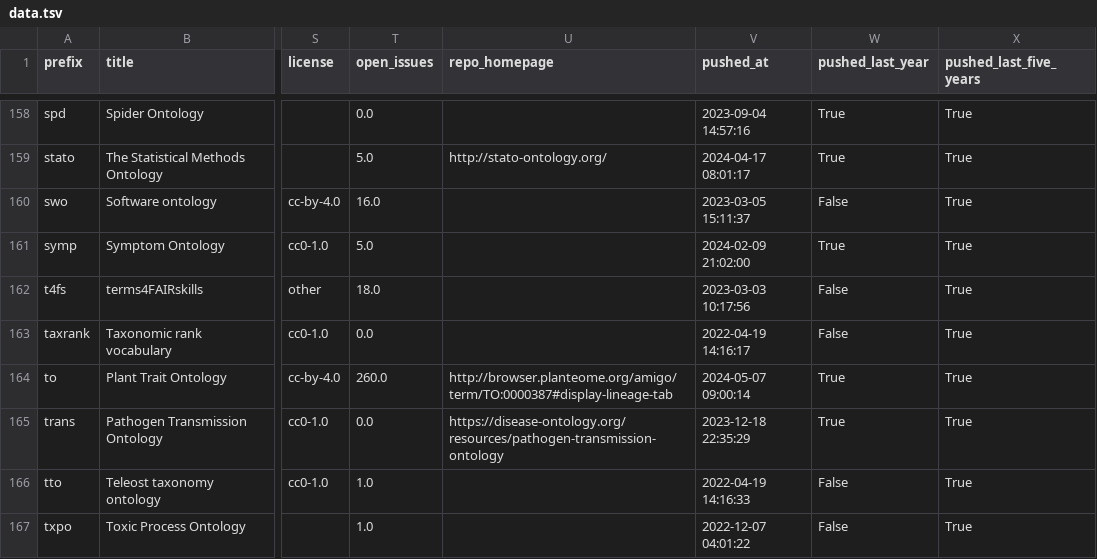
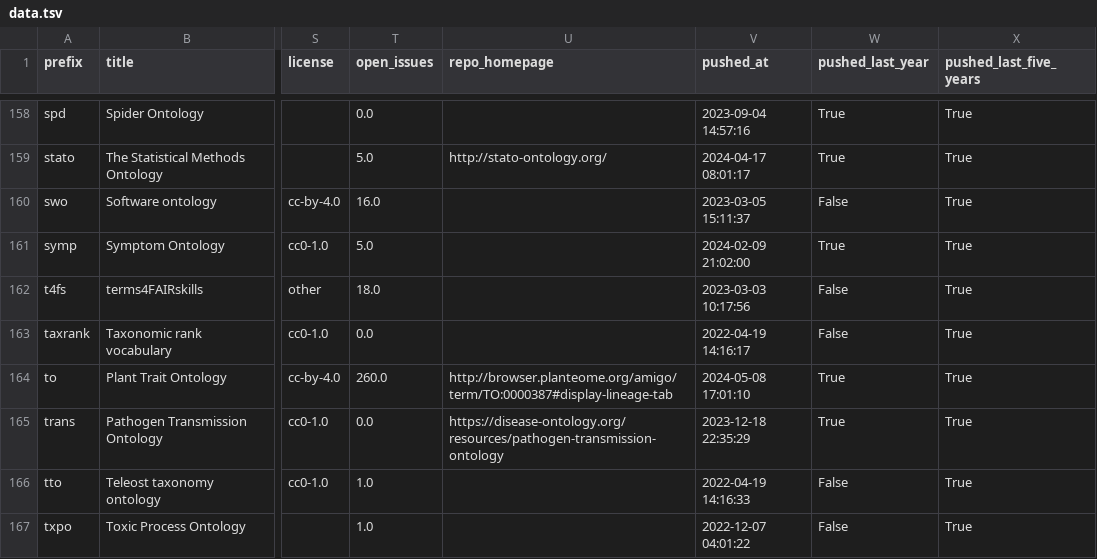
Before and after one commit to cthoyt/obo-community-health, a TSV file: data/data.tsv, drawn as a sheet; only a part is shown, gaps mark what is left out; the diff covers the shown part only; the diff names each change by its address in the sheet, - before the commit and + after, or states it on an @@ line.

```diff
--- a/data/data.tsv
+++ b/data/data.tsv
-V164 (pushed_at): 2024-05-07 09:00:14
+V164 (pushed_at): 2024-05-08 17:01:10
```
Also changed, not shown: 54 edited cells elsewhere in this file, 5 other files.
